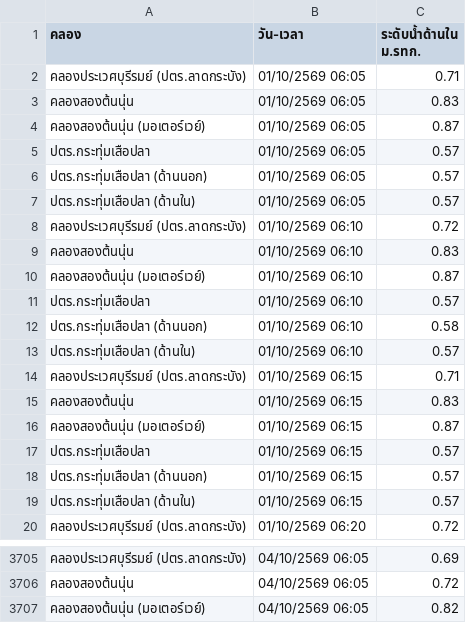
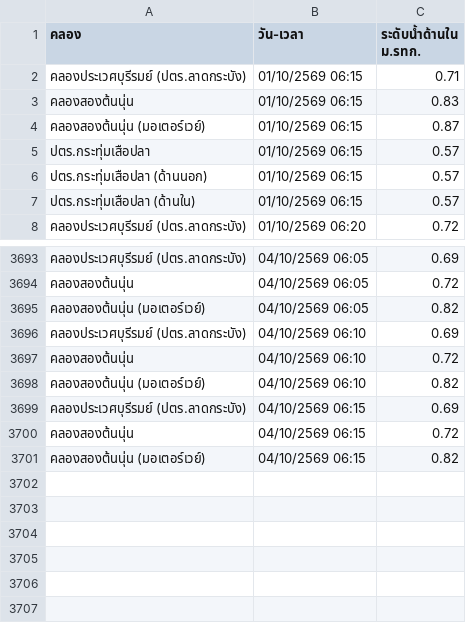
Before and after one commit to popeyee27/popeyee27.github.io, a CSV file: water-level/cleaned_water_level.csv, drawn as a sheet; only a part is shown, gaps mark what is left out; removed rows and columns are numbered as before the commit, all else as after; the diff names each change by its address in the sheet, - before the commit and + after, or states it on an @@ line.

Commit message:
Auto-update water level data: 2026-10-03 19:19:09

```diff
--- a/water-level/cleaned_water_level.csv
+++ b/water-level/cleaned_water_level.csv
-row 2: คลองประเวศบุรีรมย์ (ปตร.ลาดกระบัง) | 01/10/2569 06:05 | 0.71
-row 3: คลองสองต้นนุ่น | 01/10/2569 06:05 | 0.83
-row 4: คลองสองต้นนุ่น (มอเตอร์เวย์) | 01/10/2569 06:05 | 0.87
-row 5: ปตร.กระทุ่มเสือปลา | 01/10/2569 06:05 | 0.57
-row 6: ปตร.กระทุ่มเสือปลา (ด้านนอก) | 01/10/2569 06:05 | 0.57
-row 7: ปตร.กระทุ่มเสือปลา (ด้านใน) | 01/10/2569 06:05 | 0.57
-row 8: คลองประเวศบุรีรมย์ (ปตร.ลาดกระบัง) | 01/10/2569 06:10 | 0.72
-row 9: คลองสองต้นนุ่น | 01/10/2569 06:10 | 0.83
-row 10: คลองสองต้นนุ่น (มอเตอร์เวย์) | 01/10/2569 06:10 | 0.87
-row 11: ปตร.กระทุ่มเสือปลา | 01/10/2569 06:10 | 0.57
-row 12: ปตร.กระทุ่มเสือปลา (ด้านนอก) | 01/10/2569 06:10 | 0.58
-row 13: ปตร.กระทุ่มเสือปลา (ด้านใน) | 01/10/2569 06:10 | 0.57
+row 3696: คลองประเวศบุรีรมย์ (ปตร.ลาดกระบัง) | 04/10/2569 06:10 | 0.69
+row 3697: คลองสองต้นนุ่น | 04/10/2569 06:10 | 0.72
+row 3698: คลองสองต้นนุ่น (มอเตอร์เวย์) | 04/10/2569 06:10 | 0.82
+row 3699: คลองประเวศบุรีรมย์ (ปตร.ลาดกระบัง) | 04/10/2569 06:15 | 0.69
+row 3700: คลองสองต้นนุ่น | 04/10/2569 06:15 | 0.72
+row 3701: คลองสองต้นนุ่น (มอเตอร์เวย์) | 04/10/2569 06:15 | 0.82
```
